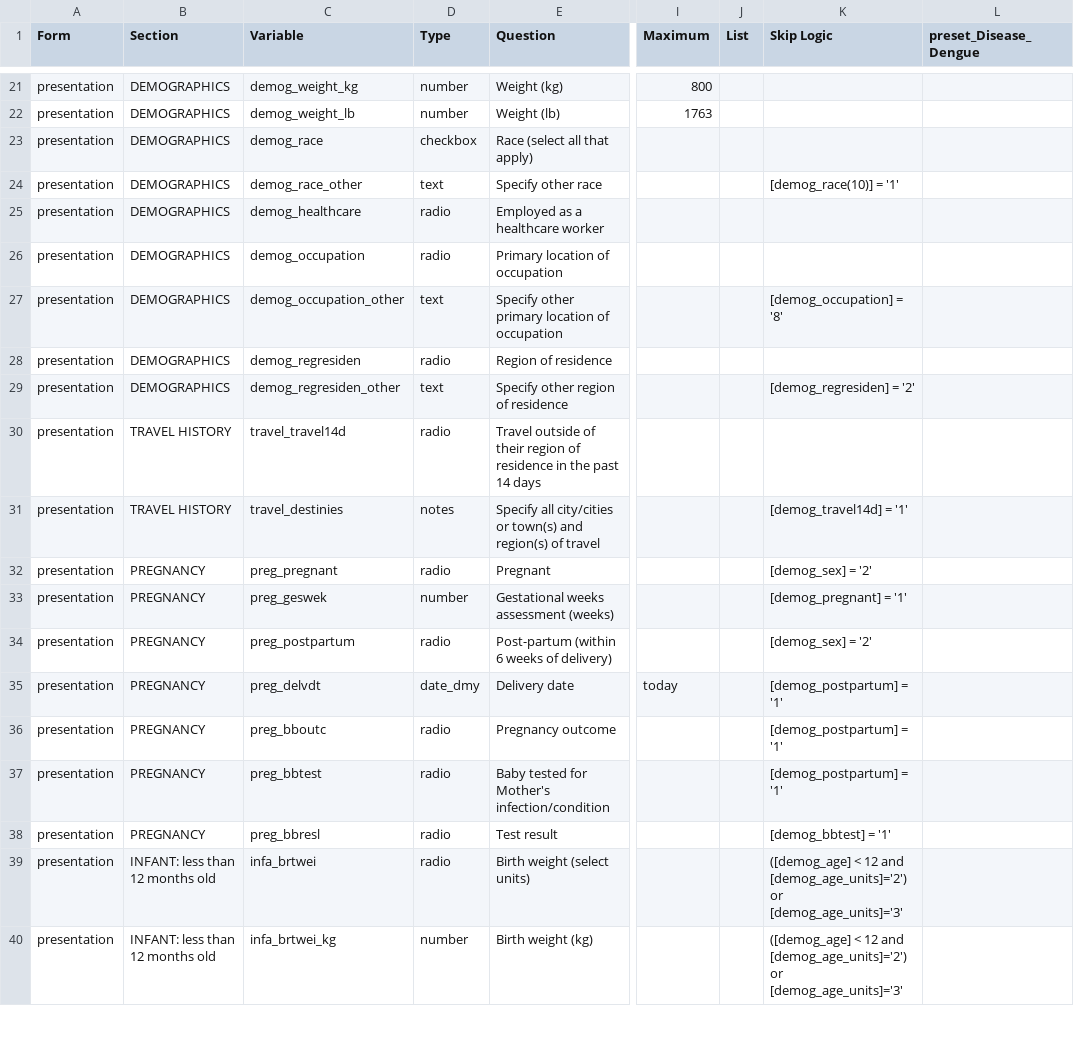
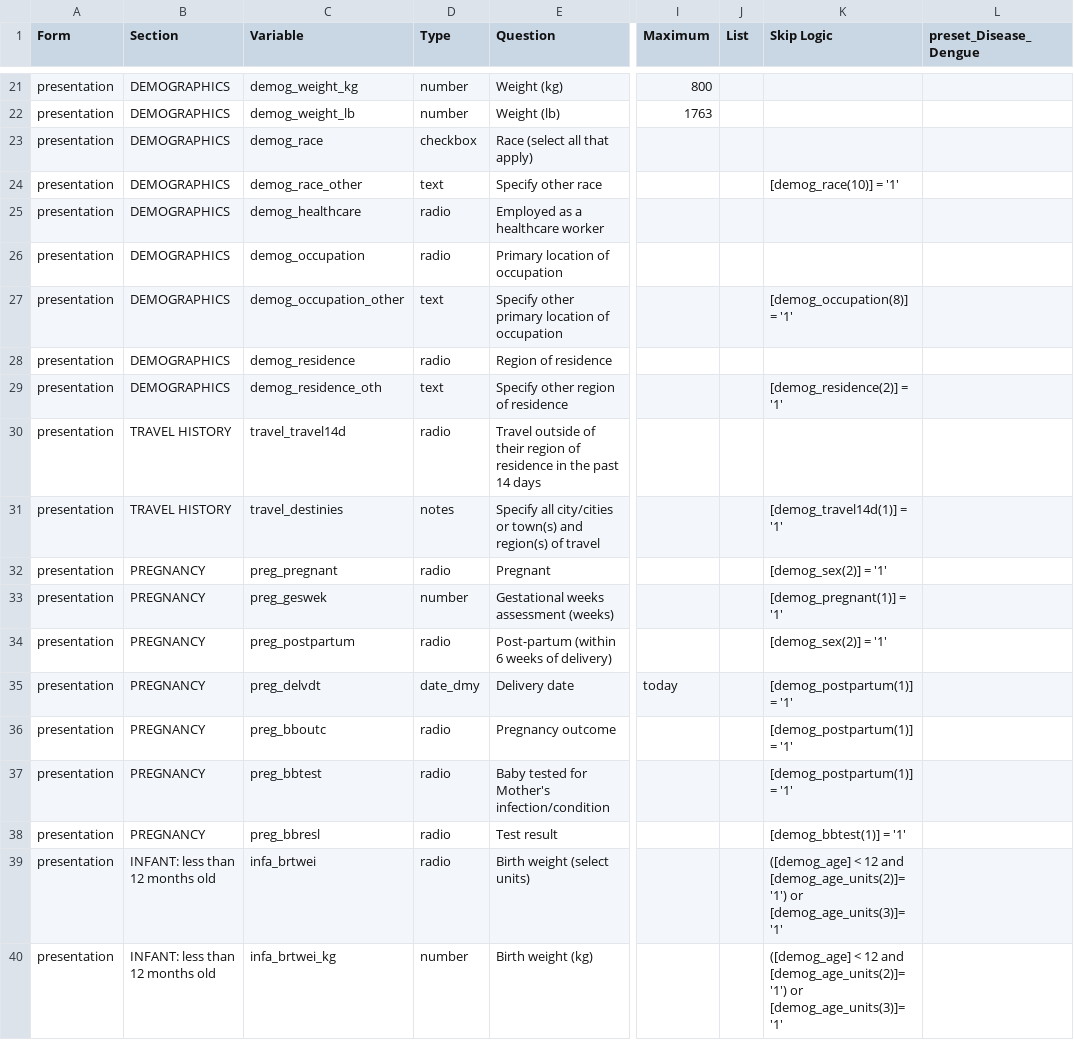
Before and after one commit to EstebanGarciaG/ISARIC_CORE_CRF_test, a CSV file: ICC 1/ICC 1.0.0/ICC_Instrument.csv, drawn as a sheet; only a part is shown, gaps mark what is left out; the diff covers the shown part only; the diff names each change by its address in the sheet, - before the commit and + after, or states it on an @@ line.

Commit message:
Update ICC_Instrument.csv

```diff
--- a/ICC 1/ICC 1.0.0/ICC_Instrument.csv
+++ b/ICC 1/ICC 1.0.0/ICC_Instrument.csv
-K27 (Skip Logic): [demog_occupation] = '8'
+K27 (Skip Logic): [demog_occupation(8)] = '1'
-C28 (Variable): demog_regresiden
+C28 (Variable): demog_residence
-C29 (Variable): demog_regresiden_other
+C29 (Variable): demog_residence_oth
-K29 (Skip Logic): [demog_regresiden] = '2'
+K29 (Skip Logic): [demog_residence(2)] = '1'
-K31 (Skip Logic): [demog_travel14d] = '1'
+K31 (Skip Logic): [demog_travel14d(1)] = '1'
-K32 (Skip Logic): [demog_sex] = '2'
+K32 (Skip Logic): [demog_sex(2)] = '1'
-K33 (Skip Logic): [demog_pregnant] = '1'
+K33 (Skip Logic): [demog_pregnant(1)] = '1'
-K34 (Skip Logic): [demog_sex] = '2'
+K34 (Skip Logic): [demog_sex(2)] = '1'
-K35:K37 (Skip Logic): [demog_postpartum] = '1'
+K35:K37 (Skip Logic): [demog_postpartum(1)] = '1'
-K38 (Skip Logic): [demog_bbtest] = '1'
+K38 (Skip Logic): [demog_bbtest(1)] = '1'
-K39:K40 (Skip Logic): …12 and [demog_age_units]='2') or [demog_age_units]='3'
+K39:K40 (Skip Logic): …12 and [demog_age_units(2)]='1') or [demog_age_units(3)]='1'
```
Also changed, not shown: 130 edited cells elsewhere in this file.
